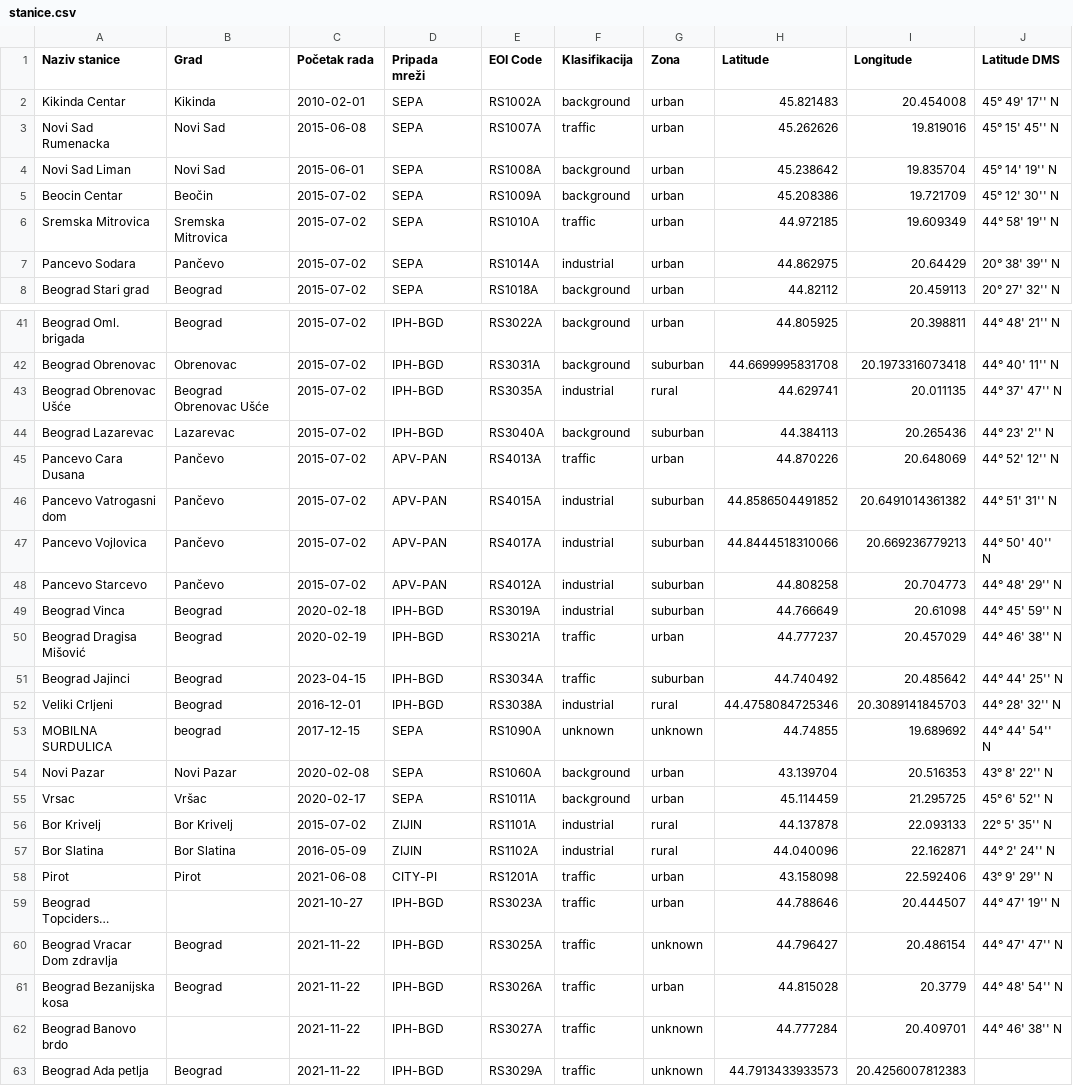
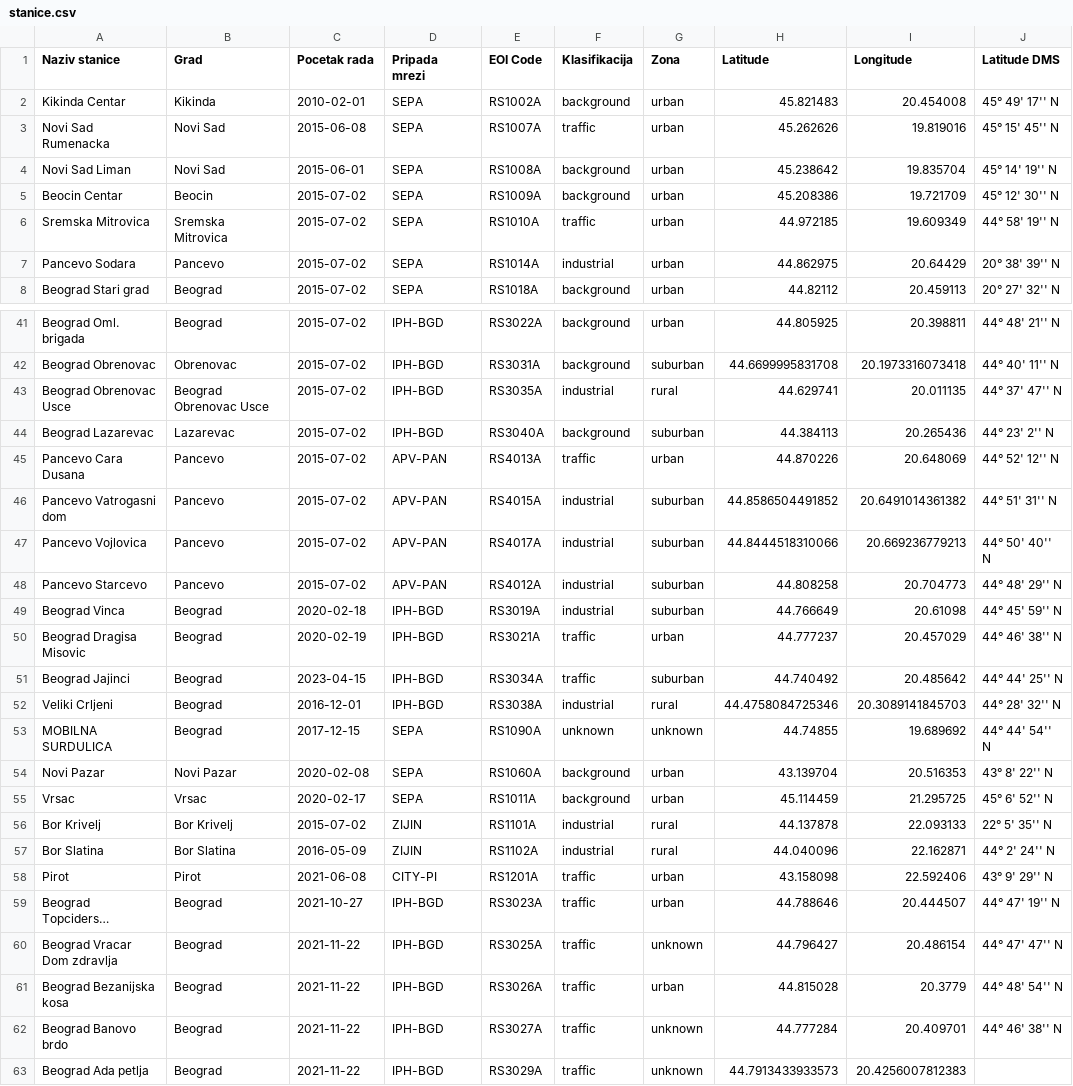
Before and after one commit to SpiritasX/NANS_projekat, a CSV file: data/stanice.csv, drawn as a sheet; only a part is shown, gaps mark what is left out; long unchanged cells end in …; the diff covers the shown part only; the diff names each change by its address in the sheet, - before the commit and + after, or states it on an @@ line.

Commit message:
Sredjivanje stanice.csv

```diff
--- a/data/stanice.csv
+++ b/data/stanice.csv
-C1: Početak rada
+C1: Pocetak rada
-D1: Pripada mreži
+D1: Pripada mrezi
-B5 (Grad): Beočin
+B5 (Grad): Beocin
-B7 (Grad): Pančevo
+B7 (Grad): Pancevo
-A43 (Naziv stanice): Beograd Obrenovac Ušće
+A43 (Naziv stanice): Beograd Obrenovac Usce
-B43 (Grad): Beograd Obrenovac Ušće
+B43 (Grad): Beograd Obrenovac Usce
-B45:B48 (Grad): Pančevo
+B45:B48 (Grad): Pancevo
-A50 (Naziv stanice): Beograd Dragisa Mišović
+A50 (Naziv stanice): Beograd Dragisa Misovic
-B53 (Grad): beograd
+B53 (Grad): Beograd
-B55 (Grad): Vršac
+B55 (Grad): Vrsac
-B59 (Grad): (empty)
+B59 (Grad): Beograd
-B62 (Grad): (empty)
+B62 (Grad): Beograd
```
Also changed, not shown: 12 edited cells elsewhere in this file.
